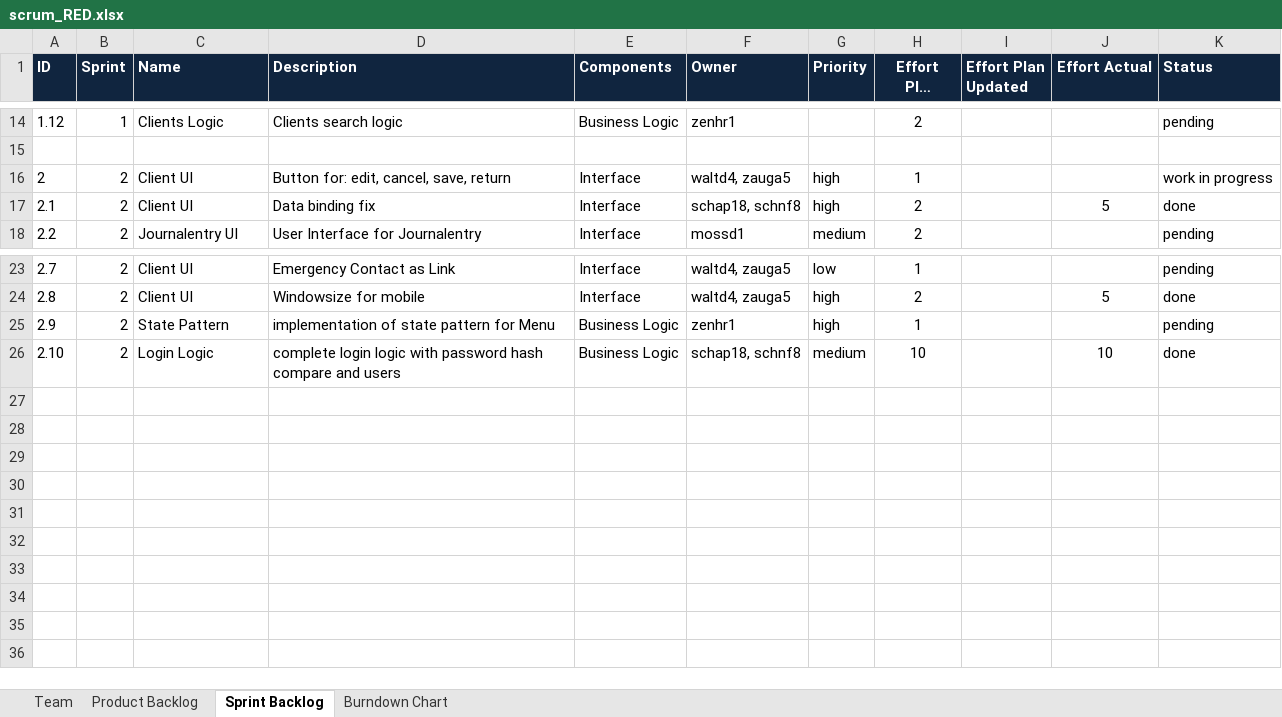
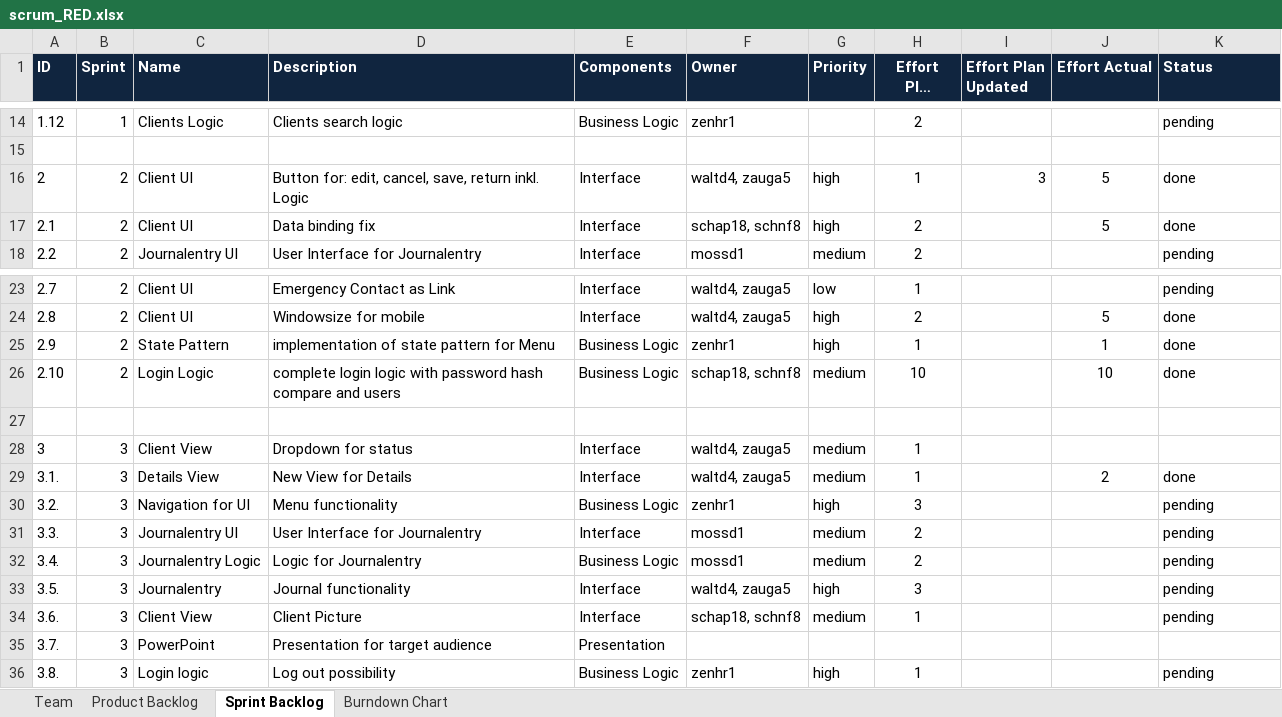
Before and after one commit to swisszeni/ch.bfh.btx8081.w2014.red, an Excel workbook: doc/task10/scrum_RED.xlsx, sheet Sprint Backlog, drawn as a sheet; only a part is shown, gaps mark what is left out; long unchanged cells end in …; values as stored, in another font and other column widths than the file's, no borders; the diff names each change by its address in the sheet, - before the commit and + after, or states it on an @@ line.

Commit message:
Update Scrum

```diff
--- a/doc/task10/scrum_RED.xlsx (sheet Sprint Backlog)
+++ b/doc/task10/scrum_RED.xlsx (sheet Sprint Backlog)
-D16 (Description): Button for: edit, cancel, save, return
+D16 (Description): Button for: edit, cancel, save, return inkl. Logic
-I16 (Effort Plan Updated): (empty)
+I16 (Effort Plan Updated): 3
-J16 (Effort Actual): (empty)
+J16 (Effort Actual): 5
-K16 (Status): work in progress
+K16 (Status): done
-J25 (Effort Actual): (empty)
+J25 (Effort Actual): 1
-K25 (Status): pending
+K25 (Status): done
+row 27: (empty)
+row 28: 3 | 3 | Client View | Dropdown for status | Interface | waltd4, zauga5 | medium | 1
+row 29: 3.1. | 3 | Details View | New View for Details | Interface | waltd4, zauga5 | medium | 1 |  | 2 | done
+row 30: 3.2. | 3 | Navigation for UI | Menu functionality | Business Logic | zenhr1 | high | 3 |  |  | pending
+row 31: 3.3. | 3 | Journalentry UI | User Interface for Journalentry | Interface | mossd1 | medium | 2 |  |  | pending
+row 32: 3.4. | 3 | Journalentry Logic | Logic for Journalentry | Business Logic | mossd1 | medium | 2 |  |  | pending
+row 33: 3.5. | 3 | Journalentry | Journal functionality | Interface | waltd4, zauga5 | high | 3 |  |  | pending
+row 34: 3.6. | 3 | Client View | Client Picture | Interface | schap18, schnf8 | medium | 1 |  |  | pending
+row 35: 3.7. | 3 | PowerPoint | Presentation for target audience | Presentation
+row 36: 3.8. | 3 | Login logic | Log out possibility | Business Logic | zenhr1 | high | 1 |  |  | pending
```
Also changed, not shown: sheet Product Backlog.
